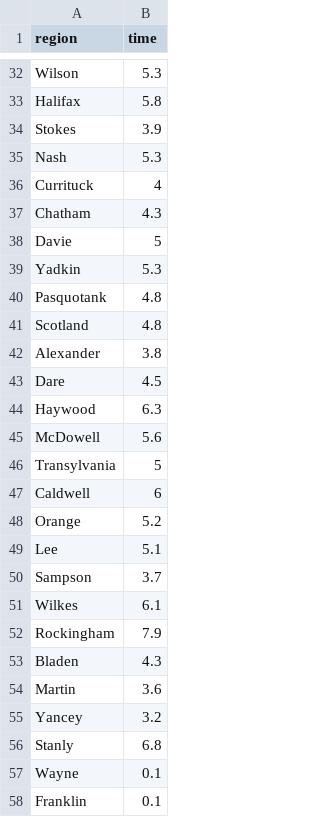
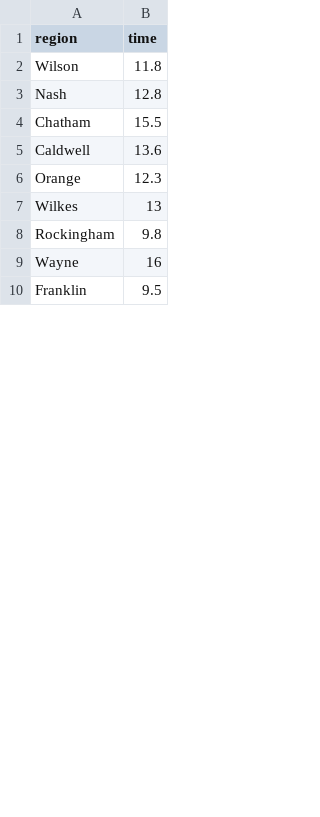
Before and after one commit to medewitt/refresh-restimates, a CSV file: rt-estimates-out/runtimes.csv, drawn as a sheet; only a part is shown, gaps mark what is left out; removed rows and columns are numbered as before the commit, all else as after; the diff covers the shown part only; the diff names each change by its address in the sheet, - before the commit and + after, or states it on an @@ line.

```diff
--- a/rt-estimates-out/runtimes.csv
+++ b/rt-estimates-out/runtimes.csv
-B2 (time): 5.3
+B2 (time): 11.8
-row 33: Halifax | 5.8
-row 34: Stokes | 3.9
-B3 (time): 5.3
+B3 (time): 12.8
-row 36: Currituck | 4
-B4 (time): 4.3
+B4 (time): 15.5
-row 38: Davie | 5
-row 39: Yadkin | 5.3
-row 40: Pasquotank | 4.8
-row 41: Scotland | 4.8
-row 42: Alexander | 3.8
-row 43: Dare | 4.5
-row 44: Haywood | 6.3
-row 45: McDowell | 5.6
-row 46: Transylvania | 5
-B5 (time): 6
+B5 (time): 13.6
-B6 (time): 5.2
+B6 (time): 12.3
-row 49: Lee | 5.1
-row 50: Sampson | 3.7
-B7 (time): 6.1
+B7 (time): 13
-B8 (time): 7.9
+B8 (time): 9.8
-row 53: Bladen | 4.3
-row 54: Martin | 3.6
-row 55: Yancey | 3.2
-row 56: Stanly | 6.8
-B9 (time): 0.1
+B9 (time): 16
-B10 (time): 0.1
+B10 (time): 9.5
```
Also changed, not shown: 44 removed rows and 31 edited cells elsewhere in this file, 10 other files.
